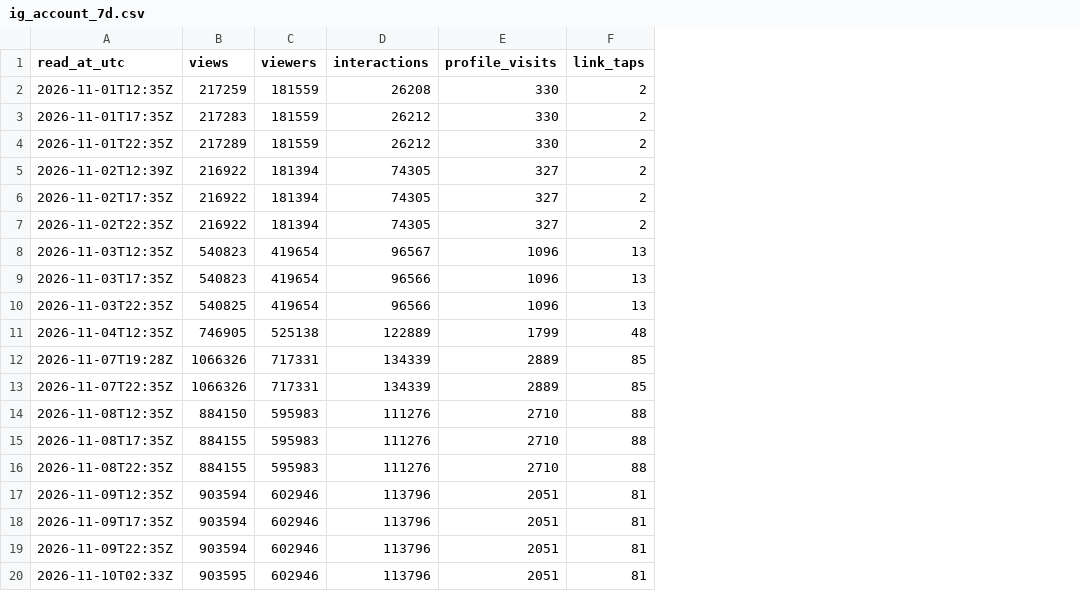
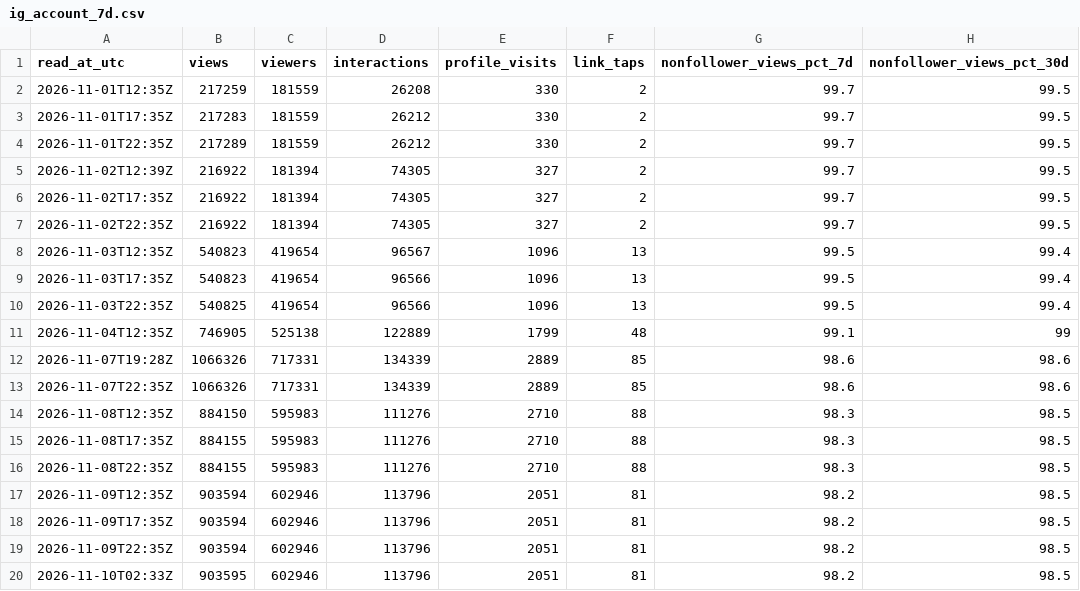
Before and after one commit to SolarNomads/agentic-studio, a CSV file: evidence/ig_account_7d.csv, drawn as a sheet; the diff names each change by its address in the sheet, - before the commit and + after, or states it on an @@ line.

Commit message:
Instagram headline: 297 to 5,704 followers in 12 days
Extend follower extract to raw snapshots from 29 Oct, add non-follower
share (98.2% 7d / 98.5% 30d), evidence row E17, owner-attributed context.

Co-Authored-By: Solar Agentic Team <SolarNomads@users.noreply.github.com>

```diff
--- a/evidence/ig_account_7d.csv
+++ b/evidence/ig_account_7d.csv
+column G (nonfollower_views_pct_7d), rows 2-20: 99.7 | 99.7 | 99.7 | 99.7 | 99.7 | 99.7 | 99.5 | 99.5 | 99.5 | 99.1 | 98.6 | 98.6 | 98.3 | 98.3 | 98.3 | 98.2 | 98.2 | 98.2 | 98.2
+column H (nonfollower_views_pct_30d), rows 2-20: 99.5 | 99.5 | 99.5 | 99.5 | 99.5 | 99.5 | 99.4 | 99.4 | 99.4 | 99 | 98.6 | 98.6 | 98.5 | 98.5 | 98.5 | 98.5 | 98.5 | 98.5 | 98.5
```
Also changed, not shown: evidence/ig_followers.csv, 6 other files.
